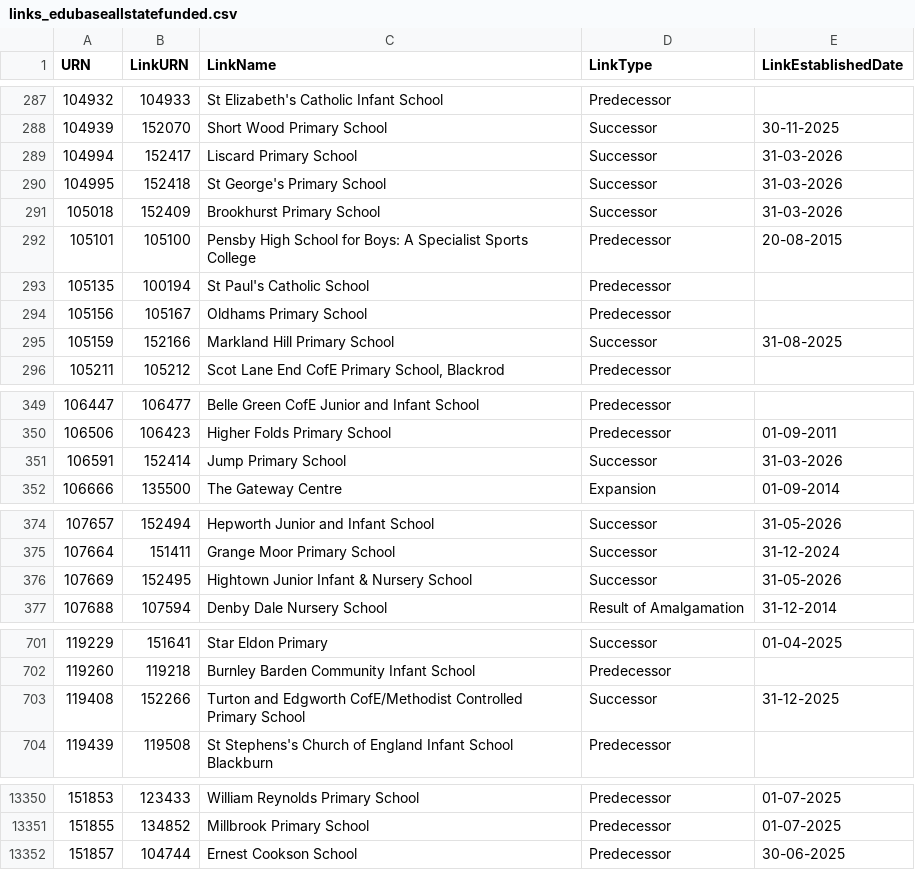
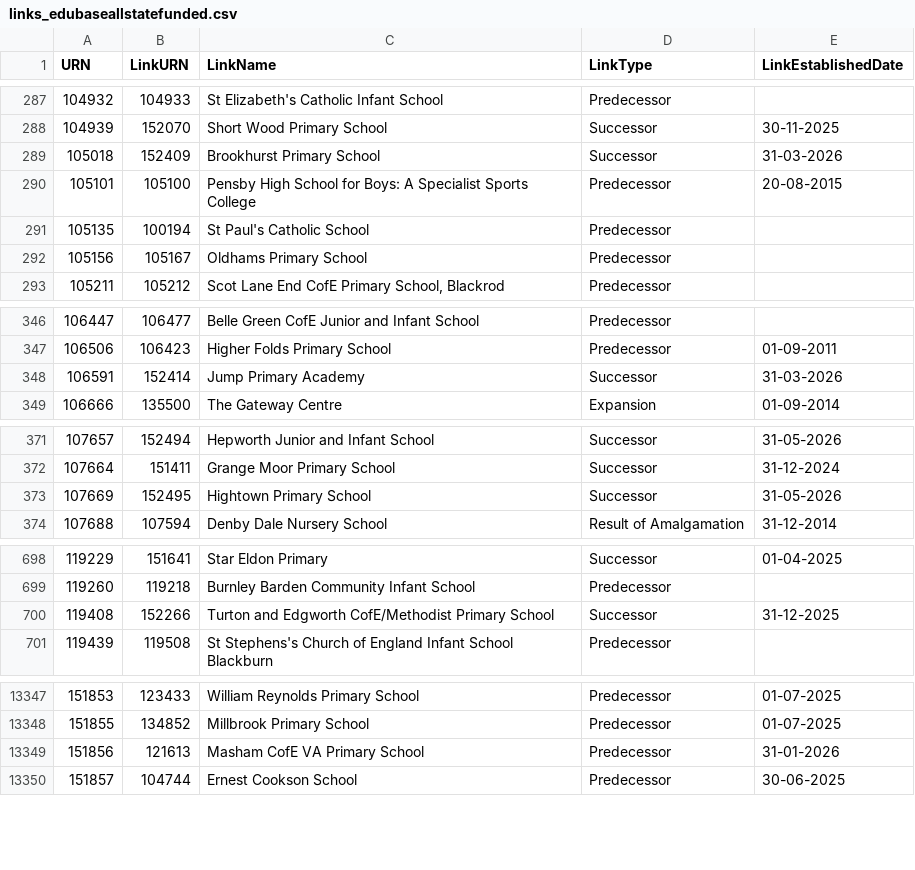
Before and after one commit to RogerHowellDfE/gias-data, a CSV file: data/links_edubaseallstatefunded.csv, drawn as a sheet; only a part is shown, gaps mark what is left out; the diff covers the shown part only.

```diff
--- a/data/links_edubaseallstatefunded.csv
+++ b/data/links_edubaseallstatefunded.csv
@@ -288,4 +288,2 @@
 104939,152070,"Short Wood Primary School","Successor","30-11-2025"
-104994,152417,"Liscard Primary School","Successor","31-03-2026"
-104995,152418,"St George's Primary School","Successor","31-03-2026"
 105018,152409,"Brookhurst Primary School","Successor","31-03-2026"
@@ -294,3 +292,2 @@
 105156,105167,"Oldhams Primary School","Predecessor",""
-105159,152166,"Markland Hill Primary School","Successor","31-08-2025"
 105211,105212,"Scot Lane End CofE Primary School, Blackrod","Predecessor",""
@@ -350,3 +347,3 @@
 106506,106423,"Higher Folds Primary School","Predecessor","01-09-2011"
-106591,152414,"Jump Primary School","Successor","31-03-2026"
+106591,152414,"Jump Primary Academy","Successor","31-03-2026"
 106666,135500,"The Gateway Centre","Expansion","01-09-2014"
@@ -375,3 +372,3 @@
 107664,151411,"Grange Moor Primary School","Successor","31-12-2024"
-107669,152495,"Hightown Junior Infant & Nursery School","Successor","31-05-2026"
+107669,152495,"Hightown Primary School","Successor","31-05-2026"
 107688,107594,"Denby Dale Nursery School","Result of Amalgamation","31-12-2014"
@@ -702,3 +699,3 @@
 119260,119218,"Burnley Barden Community Infant School","Predecessor",""
-119408,152266,"Turton and Edgworth CofE/Methodist Controlled Primary School","Successor","31-12-2025"
+119408,152266,"Turton and Edgworth CofE/Methodist Primary School","Successor","31-12-2025"
 119439,119508,"St Stephens's Church of England Infant School Blackburn","Predecessor",""
@@ -13351,2 +13348,3 @@
 151855,134852,"Millbrook Primary School","Predecessor","01-07-2025"
+151856,121613,"Masham CofE VA Primary School","Predecessor","31-01-2026"
 151857,104744,"Ernest Cookson School","Predecessor","30-06-2025"
```
Also changed, not shown: 4 edited cells elsewhere in this file, data/links_edubaseallacademiesandfree.csv, 2 other files.
